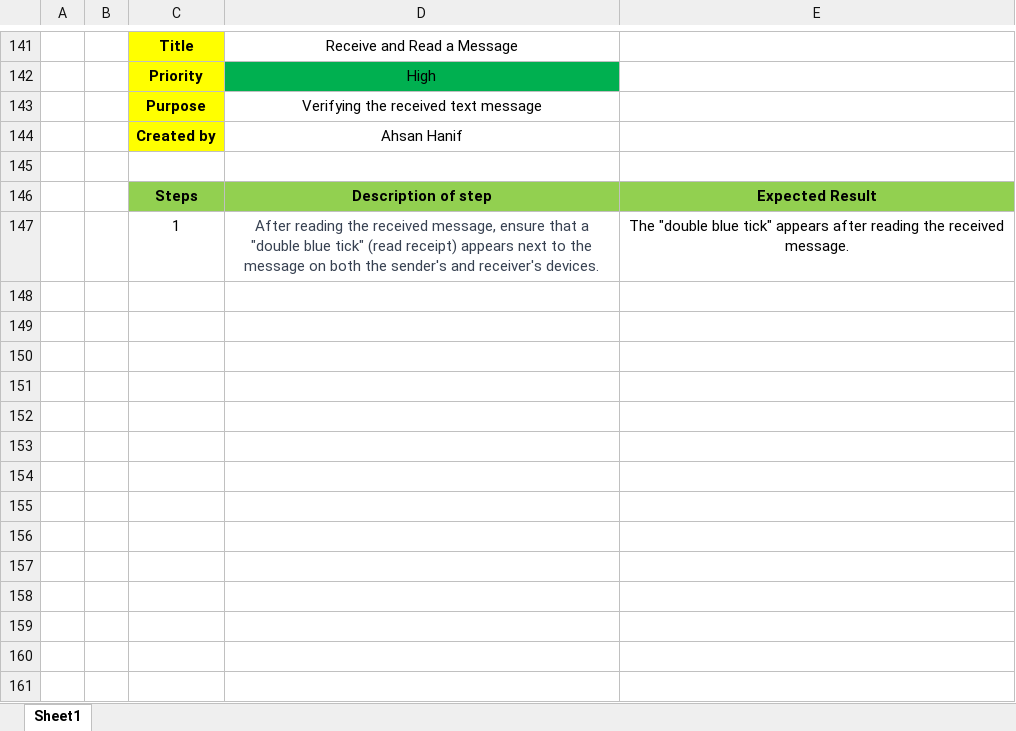
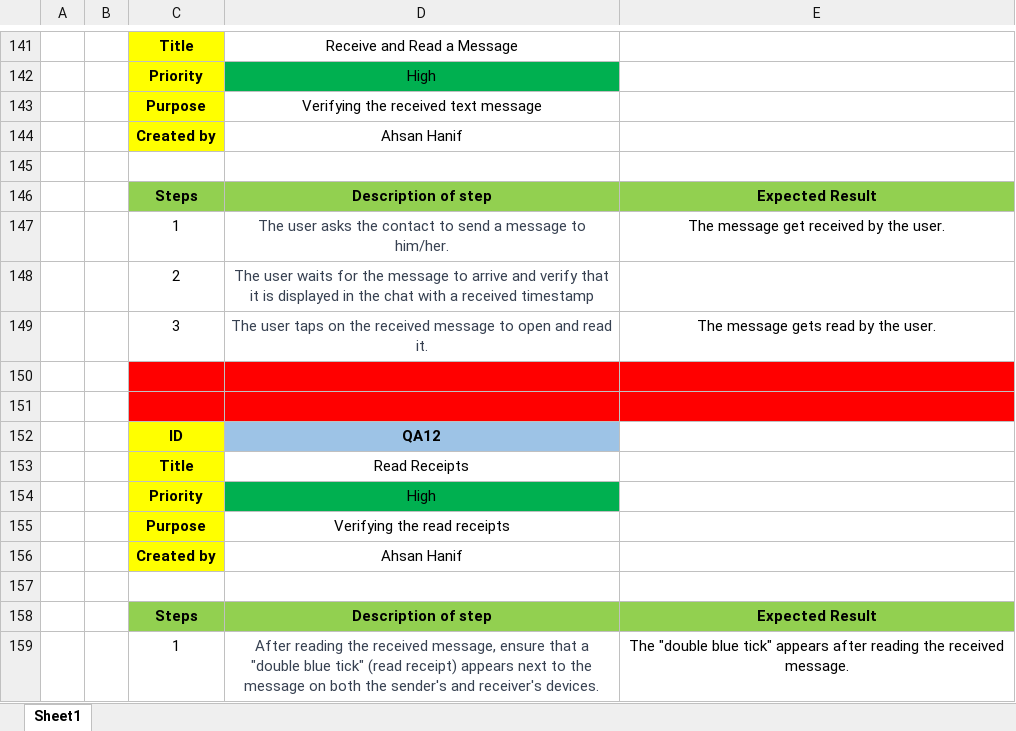
Before and after one commit to ahsanhanif1000/SQA, an Excel workbook: Assignment 02.xlsx, sheet Sheet1, drawn as a sheet; only a part is shown, gaps mark what is left out; values as stored, in another font and other column widths than the file's, no borders; the diff names each change by its address in the sheet, - before the commit and + after, or states it on an @@ line.

Commit message:
Add files via upload

```diff
--- a/Assignment 02.xlsx (sheet Sheet1)
+++ b/Assignment 02.xlsx (sheet Sheet1)
+row 147:  |  | 1 | The user asks the contact to send a message to him/her. | The message get received by the user.
+row 148:  |  | 2 | The user waits for the message to arrive and verify that it is displayed in the chat with a received timestamp
+row 149:  |  | 3 | The user taps on the received message to open and read it. | The message gets read by the user.
+row 150: (empty)
+row 151: (empty)
+row 152:  |  | ID | QA12
+row 153:  |  | Title | Read Receipts
+row 154:  |  | Priority | High
+row 155:  |  | Purpose | Verifying the read receipts
+row 156:  |  | Created by | Ahsan Hanif
+row 157: (empty)
+row 158:  |  | Steps | Description of step | Expected Result
```
